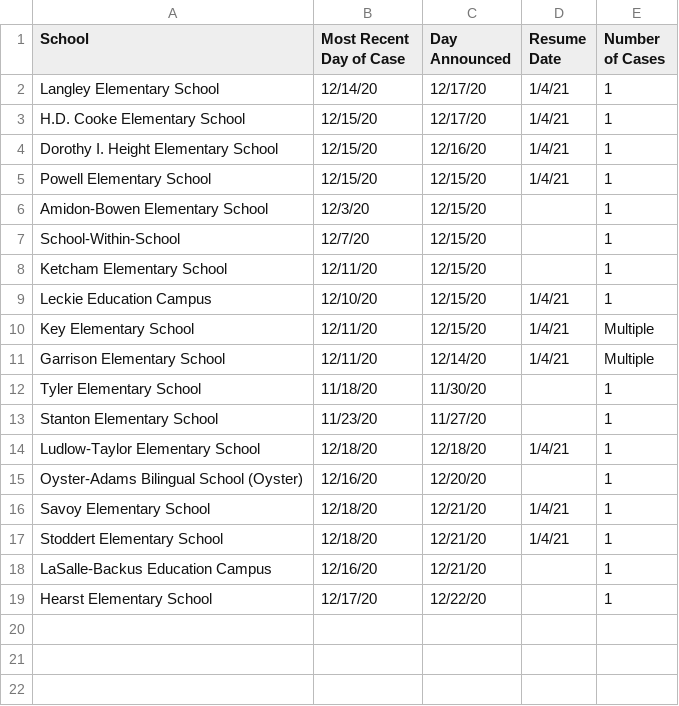
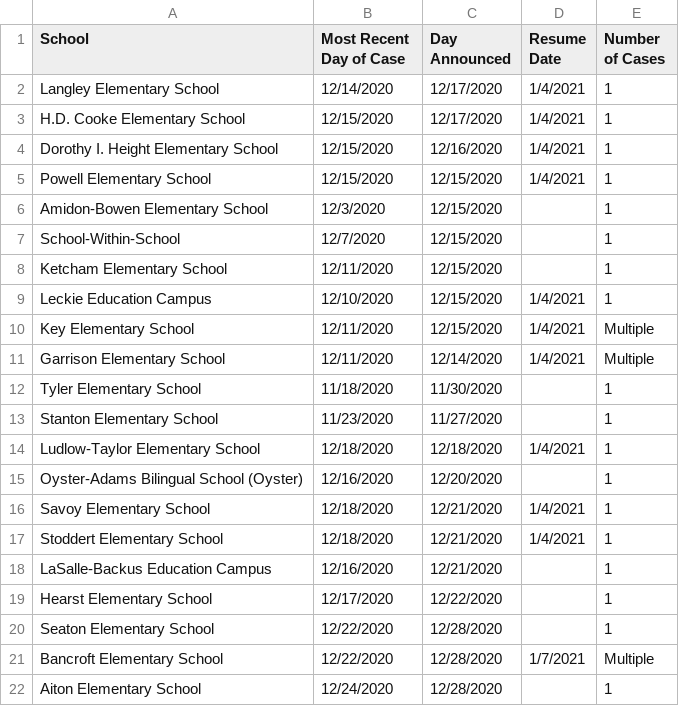
Before and after one commit to rstahlin/rstahlin.github.io, a CSV file: school_cases.csv, drawn as a sheet.

```diff
--- a/school_cases.csv
+++ b/school_cases.csv
@@ -1,19 +1,22 @@
 School,Most Recent Day of Case,Day Announced,Resume Date,Number of Cases
-Langley Elementary School,12/14/20,12/17/20,1/4/21,1
-H.D. Cooke Elementary School,12/15/20,12/17/20,1/4/21,1
-Dorothy I. Height Elementary School,12/15/20,12/16/20,1/4/21,1
-Powell Elementary School,12/15/20,12/15/20,1/4/21,1
-Amidon-Bowen Elementary School,12/3/20,12/15/20,,1
-School-Within-School,12/7/20,12/15/20,,1
-Ketcham Elementary School,12/11/20,12/15/20,,1
-Leckie Education Campus,12/10/20,12/15/20,1/4/21,1
-Key Elementary School,12/11/20,12/15/20,1/4/21,Multiple
-Garrison Elementary School,12/11/20,12/14/20,1/4/21,Multiple
-Tyler Elementary School,11/18/20,11/30/20,,1
-Stanton Elementary School,11/23/20,11/27/20,,1
-Ludlow-Taylor Elementary School,12/18/20,12/18/20,1/4/21,1
-Oyster-Adams Bilingual School (Oyster),12/16/20,12/20/20,,1
-Savoy Elementary School,12/18/20,12/21/20,1/4/21,1
-Stoddert Elementary School,12/18/20,12/21/20,1/4/21,1
-LaSalle-Backus Education Campus,12/16/20,12/21/20,,1
-Hearst Elementary School,12/17/20,12/22/20,,1
+Langley Elementary School,12/14/2020,12/17/2020,1/4/2021,1
+H.D. Cooke Elementary School,12/15/2020,12/17/2020,1/4/2021,1
+Dorothy I. Height Elementary School,12/15/2020,12/16/2020,1/4/2021,1
+Powell Elementary School,12/15/2020,12/15/2020,1/4/2021,1
+Amidon-Bowen Elementary School,12/3/2020,12/15/2020,,1
+School-Within-School,12/7/2020,12/15/2020,,1
+Ketcham Elementary School,12/11/2020,12/15/2020,,1
+Leckie Education Campus,12/10/2020,12/15/2020,1/4/2021,1
+Key Elementary School,12/11/2020,12/15/2020,1/4/2021,Multiple
+Garrison Elementary School,12/11/2020,12/14/2020,1/4/2021,Multiple
+Tyler Elementary School,11/18/2020,11/30/2020,,1
+Stanton Elementary School,11/23/2020,11/27/2020,,1
+Ludlow-Taylor Elementary School,12/18/2020,12/18/2020,1/4/2021,1
+Oyster-Adams Bilingual School (Oyster),12/16/2020,12/20/2020,,1
+Savoy Elementary School,12/18/2020,12/21/2020,1/4/2021,1
+Stoddert Elementary School,12/18/2020,12/21/2020,1/4/2021,1
+LaSalle-Backus Education Campus,12/16/2020,12/21/2020,,1
+Hearst Elementary School,12/17/2020,12/22/2020,,1
+Seaton Elementary School,12/22/2020,12/28/2020,,1
+Bancroft Elementary School,12/22/2020,12/28/2020,1/7/2021,Multiple
+Aiton Elementary School,12/24/2020,12/28/2020,,1
```
Also changed, not shown: data.csv, 1 other file.
